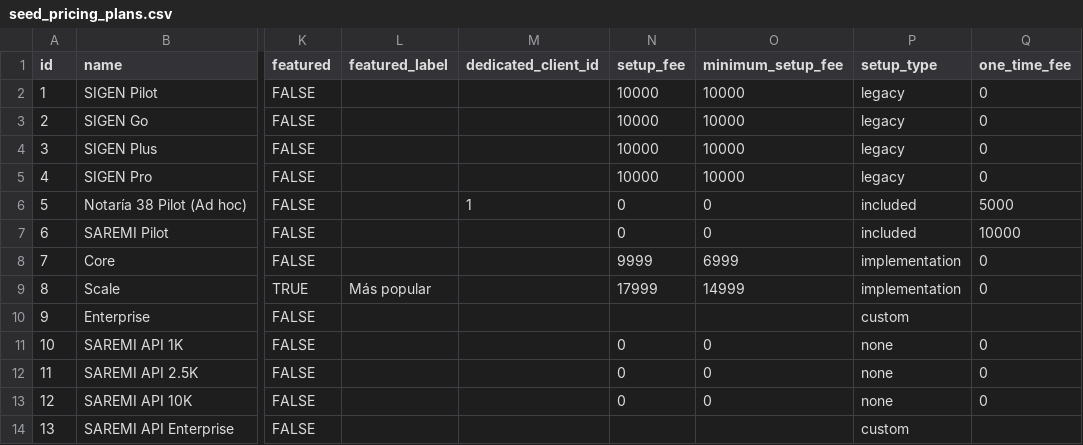
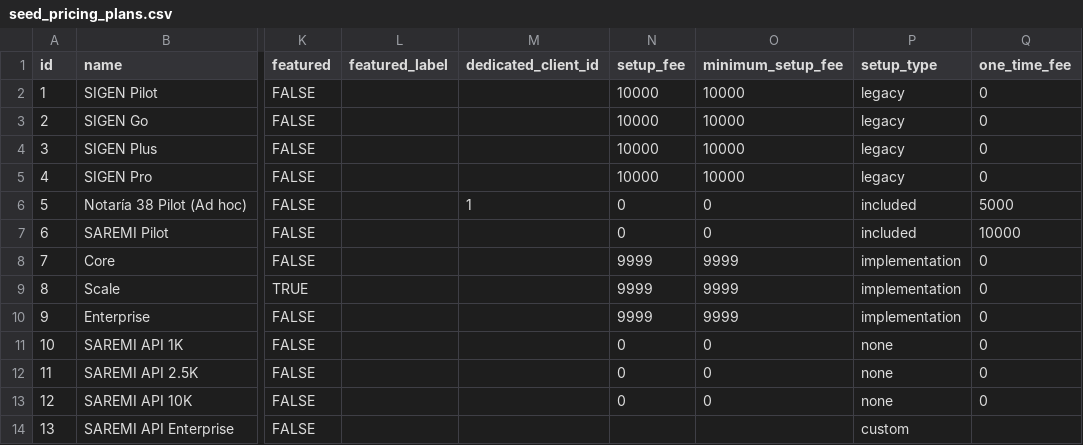
Before and after one commit to ValtehGroup/valteh-revenue-console, a CSV file: data/seed_pricing_plans.csv, drawn as a sheet; only a part is shown, gaps mark what is left out; the diff names each change by its address in the sheet, - before the commit and + after, or states it on an @@ line.

Commit message:
Adjust Platform pricing presentation

```diff
--- a/data/seed_pricing_plans.csv
+++ b/data/seed_pricing_plans.csv
-O8 (minimum_setup_fee): 6999
+O8 (minimum_setup_fee): 9999
-L9 (featured_label): Más popular
+L9 (featured_label): (empty)
-N9 (setup_fee): 17999
+N9 (setup_fee): 9999
-O9 (minimum_setup_fee): 14999
+O9 (minimum_setup_fee): 9999
-N10 (setup_fee): (empty)
+N10 (setup_fee): 9999
-O10 (minimum_setup_fee): (empty)
+O10 (minimum_setup_fee): 9999
-P10 (setup_type): custom
+P10 (setup_type): implementation
-Q10 (one_time_fee): (empty)
+Q10 (one_time_fee): 0
```
Also changed, not shown: 5 other files.
